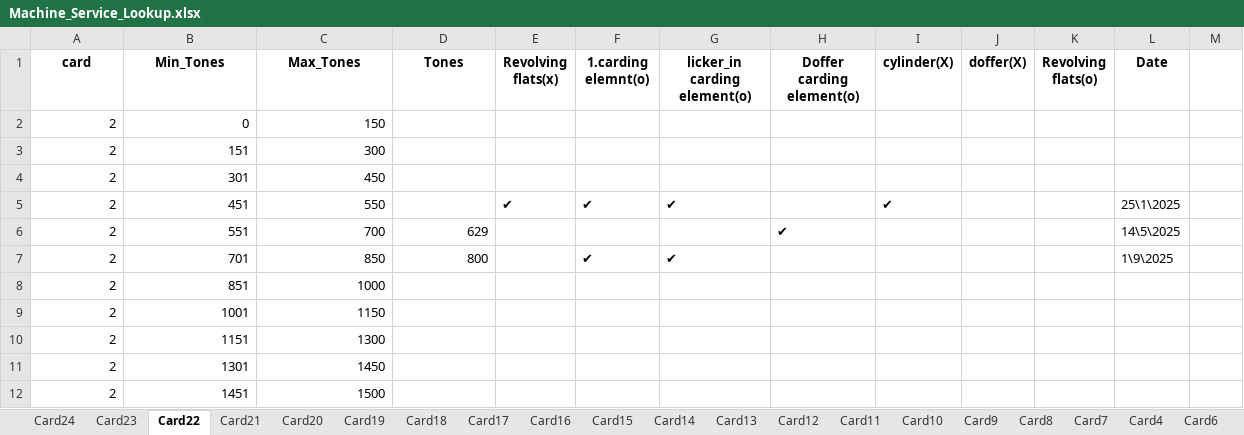
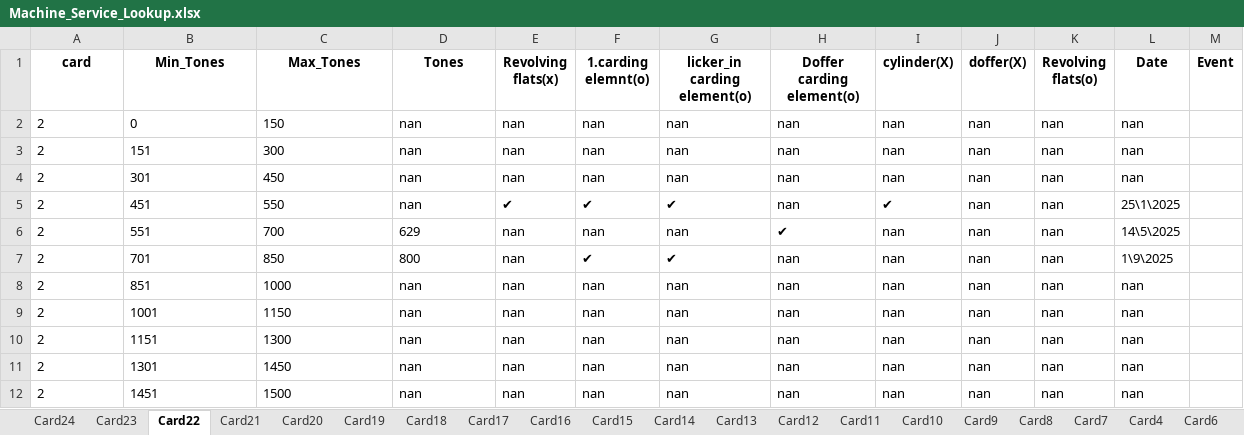
Before and after one commit to mahmedabdallh123/input-data, an Excel workbook: Machine_Service_Lookup.xlsx, sheet Card22, drawn as a sheet; values as stored, in another font and other column widths than the file's, no borders; the diff names each change by its address in the sheet, - before the commit and + after, or states it on an @@ line.

Commit message:
Add new column 'Event' to Card22 by admin

```diff
--- a/Machine_Service_Lookup.xlsx (sheet Card22)
+++ b/Machine_Service_Lookup.xlsx (sheet Card22)
-M1: (empty)
+M1: Event
-A2:C5 alignment: right
+A2:C5 alignment: left
-D2:D5 (Tones): (empty)
+D2:D5 (Tones): nan
-E2:E4 (Revolving flats(x)): (empty)
+E2:E4 (Revolving flats(x)): nan
-F2:F4 (1.carding elemnt(o)): (empty)
+F2:F4 (1.carding elemnt(o)): nan
-G2:G4 (licker_in carding element(o)): (empty)
+G2:G4 (licker_in carding element(o)): nan
-H2:H5 (Doffer carding element(o)): (empty)
+H2:H5 (Doffer carding element(o)): nan
-I2:I4 (cylinder(X)): (empty)
+I2:I4 (cylinder(X)): nan
-J2:J12 (doffer(X)): (empty)
+J2:J12 (doffer(X)): nan
-K2:K12 (Revolving flats(o)): (empty)
+K2:K12 (Revolving flats(o)): nan
-L2:L4 (Date): (empty)
+L2:L4 (Date): nan
-A6:D7 alignment: right
+A6:D7 alignment: left
-E6:E12 (Revolving flats(x)): (empty)
+E6:E12 (Revolving flats(x)): nan
-F6 (1.carding elemnt(o)): (empty)
+F6 (1.carding elemnt(o)): nan
-G6 (licker_in carding element(o)): (empty)
+G6 (licker_in carding element(o)): nan
-I6:I12 (cylinder(X)): (empty)
+I6:I12 (cylinder(X)): nan
-H7:H12 (Doffer carding element(o)): (empty)
+H7:H12 (Doffer carding element(o)): nan
-A8:C12 alignment: right
+A8:C12 alignment: left
-D8:D12 (Tones): (empty)
+D8:D12 (Tones): nan
-F8:F12 (1.carding elemnt(o)): (empty)
+F8:F12 (1.carding elemnt(o)): nan
-G8:G12 (licker_in carding element(o)): (empty)
+G8:G12 (licker_in carding element(o)): nan
-L8:L12 (Date): (empty)
+L8:L12 (Date): nan
```
Also changed, not shown: sheet Card23.
